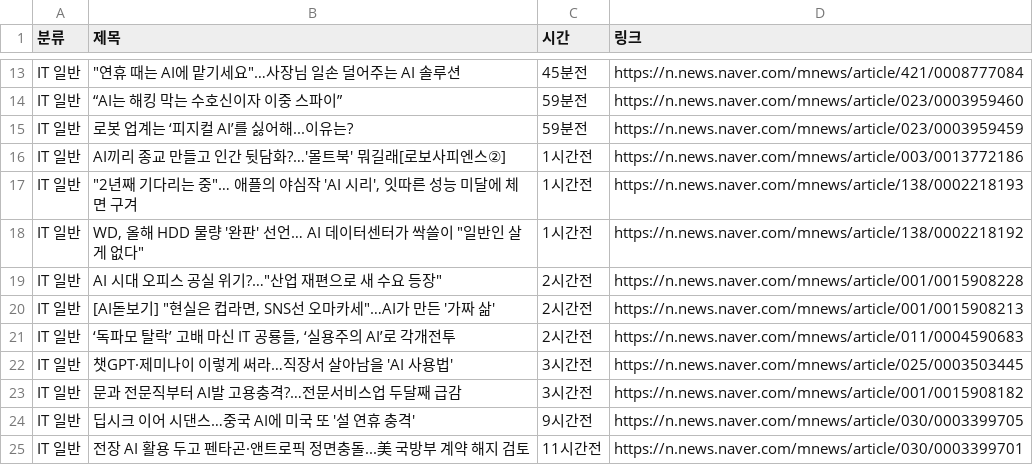
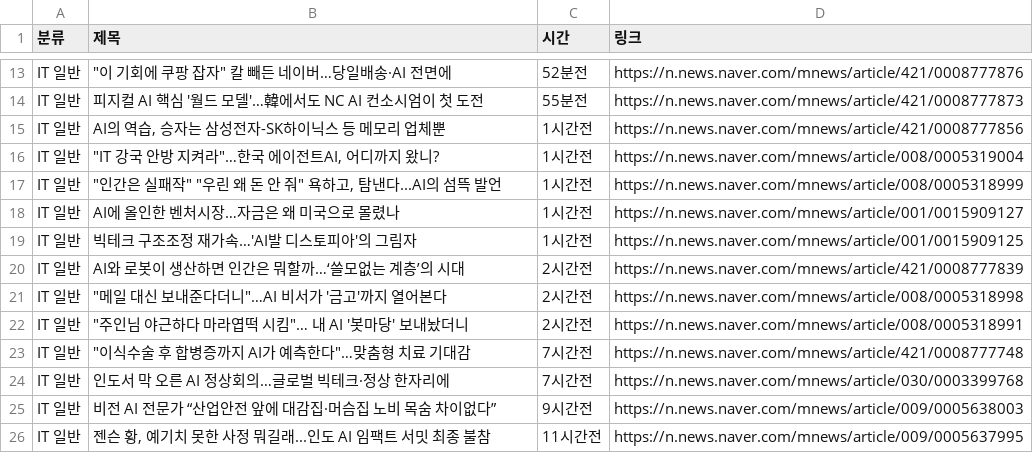
Before and after one commit to didbsth/news-, a CSV file: naver_today_news.csv, drawn as a sheet; only a part is shown, gaps mark what is left out; addresses are those after the commit; the diff covers the shown part only; the diff names each change by its address in the sheet, - before the commit and + after, or states it on an @@ line.

```diff
--- a/naver_today_news.csv
+++ b/naver_today_news.csv
-B13 (제목): "연휴 때는 AI에 맡기세요"…사장님 일손 덜어주는 AI 솔루션
+B13 (제목): "이 기회에 쿠팡 잡자" 칼 빼든 네이버…당일배송·AI 전면에
-C13 (시간): 45분전
+C13 (시간): 52분전
-D13 (링크): https://n.news.naver.com/mnews/article/421/0008777084
+D13 (링크): https://n.news.naver.com/mnews/article/421/0008777876
-B14 (제목): “AI는 해킹 막는 수호신이자 이중 스파이”
+B14 (제목): 피지컬 AI 핵심 '월드 모델'…韓에서도 NC AI 컨소시엄이 첫 도전
-C14 (시간): 59분전
+C14 (시간): 55분전
-D14 (링크): https://n.news.naver.com/mnews/article/023/0003959460
+D14 (링크): https://n.news.naver.com/mnews/article/421/0008777873
-B15 (제목): 로봇 업계는 ‘피지컬 AI’를 싫어해...이유는?
+B15 (제목): AI의 역습, 승자는 삼성전자-SK하이닉스 등 메모리 업체뿐
-C15 (시간): 59분전
+C15 (시간): 1시간전
-D15 (링크): https://n.news.naver.com/mnews/article/023/0003959459
+D15 (링크): https://n.news.naver.com/mnews/article/421/0008777856
-B16 (제목): AI끼리 종교 만들고 인간 뒷담화?…'몰트북' 뭐길래[로보사피엔스②]
+B16 (제목): "IT 강국 안방 지켜라"…한국 에이전트AI, 어디까지 왔니?
-D16 (링크): https://n.news.naver.com/mnews/article/003/0013772186
+D16 (링크): https://n.news.naver.com/mnews/article/008/0005319004
-B17 (제목): "2년째 기다리는 중"… 애플의 야심작 'AI 시리', 잇따른 성능 미달에 체면 구겨
+B17 (제목): "인간은 실패작" "우린 왜 돈 안 줘" 욕하고, 탐낸다...AI의 섬뜩 발언
-D17 (링크): https://n.news.naver.com/mnews/article/138/0002218193
+D17 (링크): https://n.news.naver.com/mnews/article/008/0005318999
-B18 (제목): WD, 올해 HDD 물량 '완판' 선언… AI 데이터센터가 싹쓸이 "일반인 살게 없다"
+B18 (제목): AI에 올인한 벤처시장…자금은 왜 미국으로 몰렸나
-D18 (링크): https://n.news.naver.com/mnews/article/138/0002218192
+D18 (링크): https://n.news.naver.com/mnews/article/001/0015909127
+row 19: IT 일반 | 빅테크 구조조정 재가속…'AI발 디스토피아'의 그림자 | 1시간전 | https://n.news.naver.com/mnews/article/001/0015909125
-B20 (제목): AI 시대 오피스 공실 위기?…"산업 재편으로 새 수요 등장"
+B20 (제목): AI와 로봇이 생산하면 인간은 뭐할까…‘쓸모없는 계층’의 시대
-D20 (링크): https://n.news.naver.com/mnews/article/001/0015908228
+D20 (링크): https://n.news.naver.com/mnews/article/421/0008777839
-B21 (제목): [AI돋보기] "현실은 컵라면, SNS선 오마카세"…AI가 만든 '가짜 삶'
+B21 (제목): "메일 대신 보내준다더니"…AI 비서가 '금고'까지 열어본다
-D21 (링크): https://n.news.naver.com/mnews/article/001/0015908213
+D21 (링크): https://n.news.naver.com/mnews/article/008/0005318998
-B22 (제목): ‘독파모 탈락’ 고배 마신 IT 공룡들, ‘실용주의 AI’로 각개전투
+B22 (제목): "주인님 야근하다 마라엽떡 시킴"… 내 AI '봇마당' 보내놨더니
-D22 (링크): https://n.news.naver.com/mnews/article/011/0004590683
+D22 (링크): https://n.news.naver.com/mnews/article/008/0005318991
-B23 (제목): 챗GPT·제미나이 이렇게 써라…직장서 살아남을 'AI 사용법'
+B23 (제목): "이식수술 후 합병증까지 AI가 예측한다"…맞춤형 치료 기대감
-C23:C24 (시간): 3시간전
+C23:C24 (시간): 7시간전
-D23 (링크): https://n.news.naver.com/mnews/article/025/0003503445
+D23 (링크): https://n.news.naver.com/mnews/article/421/0008777748
-B24 (제목): 문과 전문직부터 AI발 고용충격?…전문서비스업 두달째 급감
+B24 (제목): 인도서 막 오른 AI 정상회의…글로벌 빅테크·정상 한자리에
-D24 (링크): https://n.news.naver.com/mnews/article/001/0015908182
+D24 (링크): https://n.news.naver.com/mnews/article/030/0003399768
-B25 (제목): 딥시크 이어 시댄스…중국 AI에 미국 또 '설 연휴 충격'
+B25 (제목): 비전 AI 전문가 “산업안전 앞에 대감집·머슴집 노비 목숨 차이없다”
-D25 (링크): https://n.news.naver.com/mnews/article/030/0003399705
+D25 (링크): https://n.news.naver.com/mnews/article/009/0005638003
-B26 (제목): 전장 AI 활용 두고 펜타곤·앤트로픽 정면충돌...美 국방부 계약 해지 검토
+B26 (제목): 젠슨 황, 예기치 못한 사정 뭐길래...인도 AI 임팩트 서밋 최종 불참
-D26 (링크): https://n.news.naver.com/mnews/article/030/0003399701
+D26 (링크): https://n.news.naver.com/mnews/article/009/0005637995
```
Also changed, not shown: 11 added rows, 4 removed rows and 90 edited cells elsewhere in this file, 1 other file.
